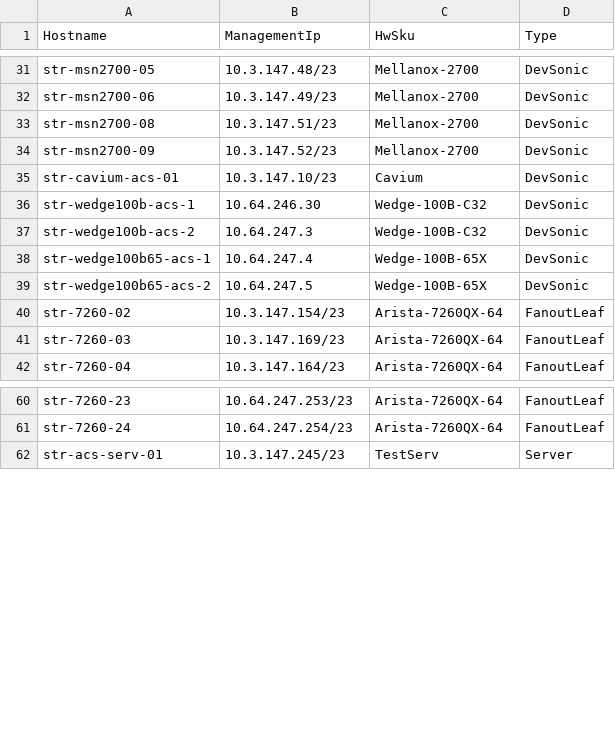
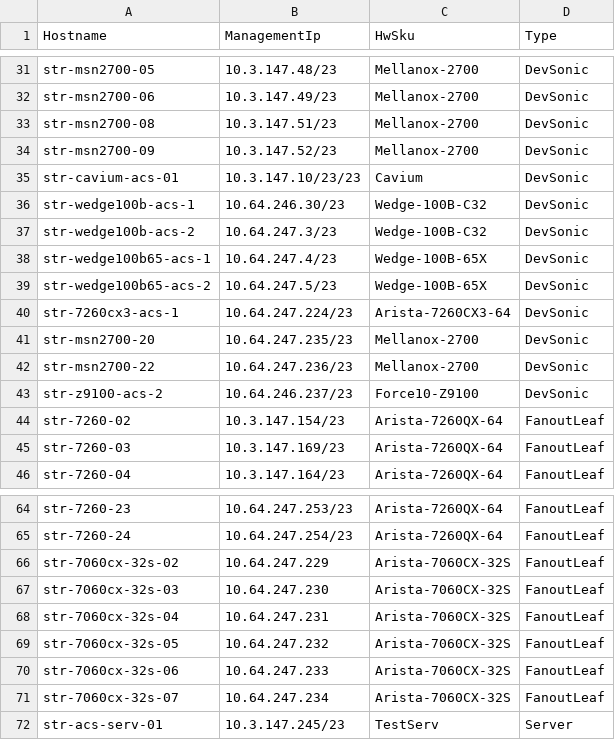
Before and after one commit to neethajohn/sonic-mgmt, a CSV file: ansible/files/sonic_str_devices.csv, drawn as a sheet; only a part is shown, gaps mark what is left out.

Commit message:
Merged PR 375138: Merge masun/100Gtetbed to master
add 100G testbed DUT and fanout switches

```diff
--- a/ansible/files/sonic_str_devices.csv
+++ b/ansible/files/sonic_str_devices.csv
@@ -34,7 +34,11 @@ str-msn2700-08,10.3.147.51/23,Mellanox-2700,DevSonic
 str-msn2700-09,10.3.147.52/23,Mellanox-2700,DevSonic
-str-cavium-acs-01,10.3.147.10/23,Cavium,DevSonic
-str-wedge100b-acs-1,10.64.246.30,Wedge-100B-C32,DevSonic
-str-wedge100b-acs-2,10.64.247.3,Wedge-100B-C32,DevSonic
-str-wedge100b65-acs-1,10.64.247.4,Wedge-100B-65X,DevSonic
-str-wedge100b65-acs-2,10.64.247.5,Wedge-100B-65X,DevSonic
+str-cavium-acs-01,10.3.147.10/23/23,Cavium,DevSonic
+str-wedge100b-acs-1,10.64.246.30/23,Wedge-100B-C32,DevSonic
+str-wedge100b-acs-2,10.64.247.3/23,Wedge-100B-C32,DevSonic
+str-wedge100b65-acs-1,10.64.247.4/23,Wedge-100B-65X,DevSonic
+str-wedge100b65-acs-2,10.64.247.5/23,Wedge-100B-65X,DevSonic
+str-7260cx3-acs-1,10.64.247.224/23,Arista-7260CX3-64,DevSonic
+str-msn2700-20,10.64.247.235/23,Mellanox-2700,DevSonic
+str-msn2700-22,10.64.247.236/23,Mellanox-2700,DevSonic
+str-z9100-acs-2,10.64.246.237/23,Force10-Z9100,DevSonic
 str-7260-02,10.3.147.154/23,Arista-7260QX-64,FanoutLeaf
@@ -61,2 +65,8 @@ str-7260-23,10.64.247.253/23,Arista-7260QX-64,FanoutLeaf
 str-7260-24,10.64.247.254/23,Arista-7260QX-64,FanoutLeaf
+str-7060cx-32s-02,10.64.247.229,Arista-7060CX-32S,FanoutLeaf
+str-7060cx-32s-03,10.64.247.230,Arista-7060CX-32S,FanoutLeaf
+str-7060cx-32s-04,10.64.247.231,Arista-7060CX-32S,FanoutLeaf
+str-7060cx-32s-05,10.64.247.232,Arista-7060CX-32S,FanoutLeaf
+str-7060cx-32s-06,10.64.247.233,Arista-7060CX-32S,FanoutLeaf
+str-7060cx-32s-07,10.64.247.234,Arista-7060CX-32S,FanoutLeaf
 str-acs-serv-01,10.3.147.245/23,TestServ,Server
```
Also changed, not shown: 3 other files.
